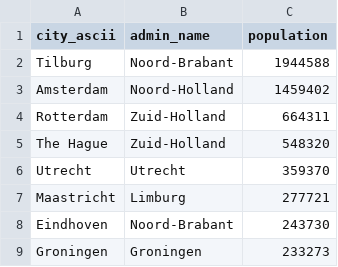
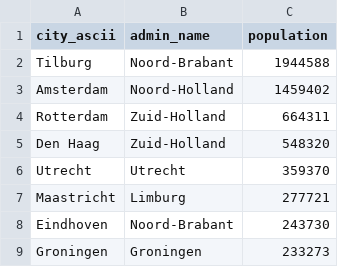
Before and after one commit to danilovkiri/funda_api_tracker, a CSV file: internal/pkg/geo/nl_world_maps.csv, drawn as a sheet; only a part is shown.

Commit message:
fix city names

```diff
--- a/internal/pkg/geo/nl_world_maps.csv
+++ b/internal/pkg/geo/nl_world_maps.csv
@@ -4,3 +4,3 @@ Amsterdam,Noord-Holland,1459402
 Rotterdam,Zuid-Holland,664311
-The Hague,Zuid-Holland,548320
+Den Haag,Zuid-Holland,548320
 Utrecht,Utrecht,359370
```
